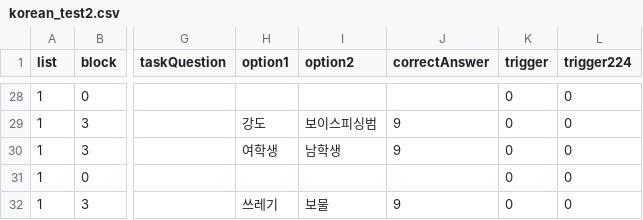
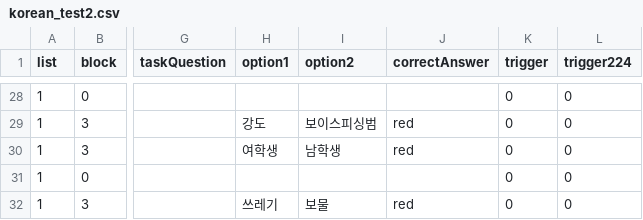
Before and after one commit to Jayeon6550/meg-pipeline, a CSV file: experiments/psychopy/jon_language_study/Korean_test/korean_test2.csv, drawn as a sheet; only a part is shown, gaps mark what is left out; the diff covers the shown part only; the diff names each change by its address in the sheet, - before the commit and + after, or states it on an @@ line.

```diff
--- a/experiments/psychopy/jon_language_study/Korean_test/korean_test2.csv
+++ b/experiments/psychopy/jon_language_study/Korean_test/korean_test2.csv
-J29:J30 (correctAnswer): 9
+J29:J30 (correctAnswer): red
-J32 (correctAnswer): 9
+J32 (correctAnswer): red
```
Also changed, not shown: 19 edited cells elsewhere in this file, 1 other file.
